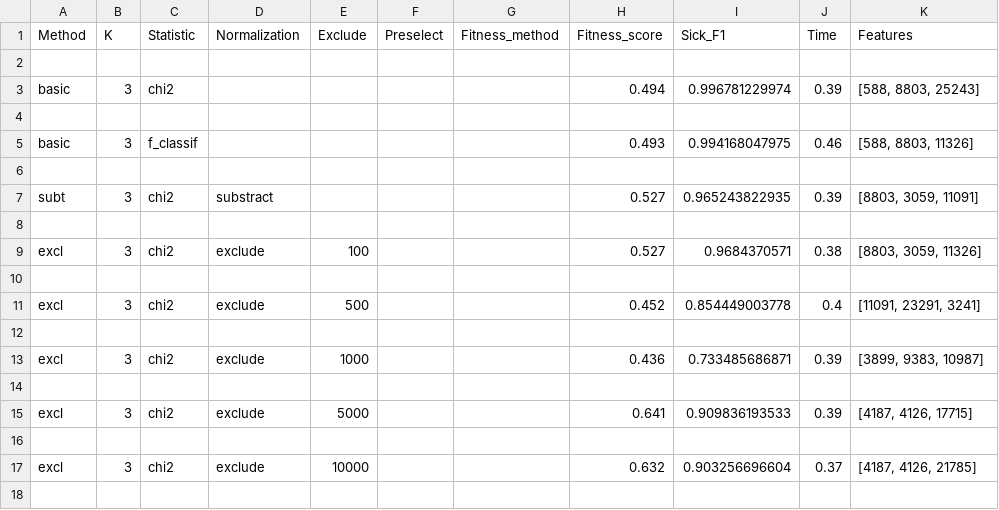
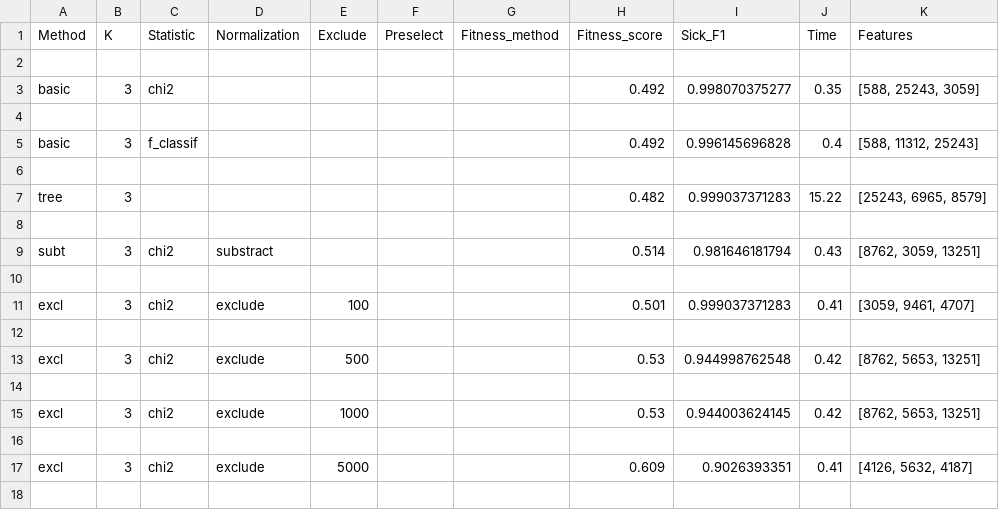
Before and after one commit to Michael-Janke/mphp, a CSV file: grid_table.csv, drawn as a sheet; only a part is shown; the diff covers the shown part only.

Commit message:
finished grid script

```diff
--- a/grid_table.csv
+++ b/grid_table.csv
@@ -2,17 +2,17 @@ Method,K,Statistic,Normalization,Exclude,Preselect,Fitness_method,Fitness_score,
 
-basic,3,chi2,,,,,0.494,0.996781229974,0.39,"[588, 8803, 25243]"
+basic,3,chi2,,,,,0.492,0.998070375277,0.35,"[588, 25243, 3059]"
 
-basic,3,f_classif,,,,,0.493,0.994168047975,0.46,"[588, 8803, 11326]"
+basic,3,f_classif,,,,,0.492,0.996145696828,0.4,"[588, 11312, 25243]"
 
-subt,3,chi2,substract,,,,0.527,0.965243822935,0.39,"[8803, 3059, 11091]"
+tree,3,,,,,,0.482,0.999037371283,15.22,"[25243, 6965, 8579]"
 
-excl,3,chi2,exclude,100,,,0.527,0.9684370571,0.38,"[8803, 3059, 11326]"
+subt,3,chi2,substract,,,,0.514,0.981646181794,0.43,"[8762, 3059, 13251]"
 
-excl,3,chi2,exclude,500,,,0.452,0.854449003778,0.4,"[11091, 23291, 3241]"
+excl,3,chi2,exclude,100,,,0.501,0.999037371283,0.41,"[3059, 9461, 4707]"
 
-excl,3,chi2,exclude,1000,,,0.436,0.733485686871,0.39,"[3899, 9383, 10987]"
+excl,3,chi2,exclude,500,,,0.53,0.944998762548,0.42,"[8762, 5653, 13251]"
 
-excl,3,chi2,exclude,5000,,,0.641,0.909836193533,0.39,"[4187, 4126, 17715]"
+excl,3,chi2,exclude,1000,,,0.53,0.944003624145,0.42,"[8762, 5653, 13251]"
 
-excl,3,chi2,exclude,10000,,,0.632,0.903256696604,0.37,"[4187, 4126, 21785]"
+excl,3,chi2,exclude,5000,,,0.609,0.9026393351,0.41,"[4126, 5632, 4187]"
 
```
Also changed, not shown: 12 added rows, 2 removed rows and 10 edited cells elsewhere in this file, grid_table_2.csv, 1 other file.
